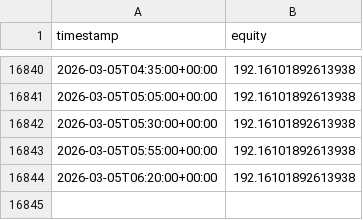
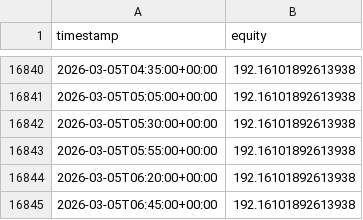
Before and after one commit to francoisfmdev/XRP-BTC-Strat-gie-MTF-EMA200-simulation, a CSV file: out/equity.csv, drawn as a sheet; only a part is shown, gaps mark what is left out.

```diff
--- a/out/equity.csv
+++ b/out/equity.csv
@@ -16844 +16844,2 @@ timestamp,equity
 2026-03-05T06:20:00+00:00,192.16101892613938
+2026-03-05T06:45:00+00:00,192.16101892613938
```
Also changed, not shown: 1 other file.
